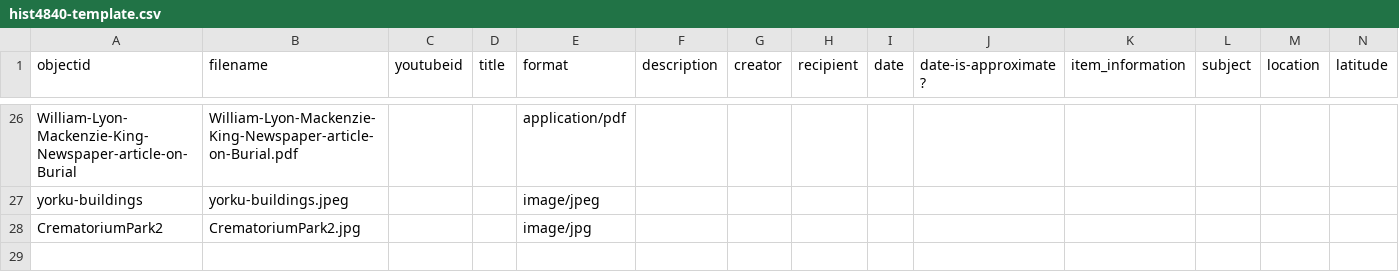
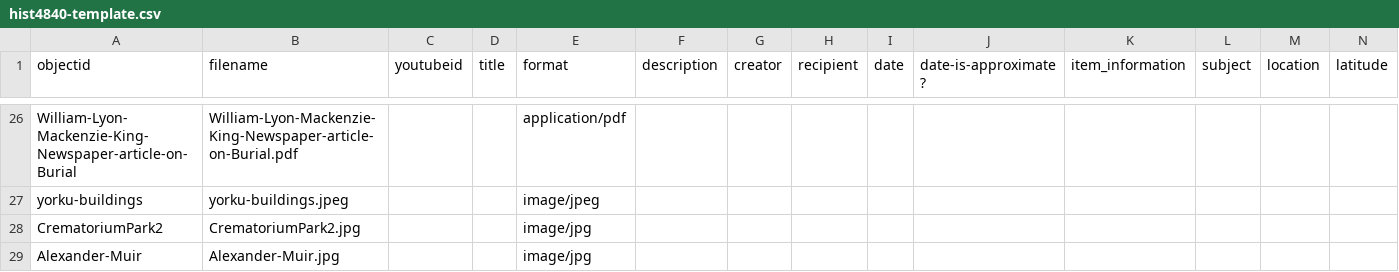
Before and after one commit to FeebleLeaf/Mount-Plesant-Cemetery-Podcast-, a CSV file: _data/hist4840-template.csv, drawn as a sheet; only a part is shown, gaps mark what is left out; rows hold the shown columns only; the diff names each change by its address in the sheet, - before the commit and + after, or states it on an @@ line.

Commit message:
Update hist4840-template.csv

```diff
--- a/_data/hist4840-template.csv
+++ b/_data/hist4840-template.csv
+row 29: Alexander-Muir | Alexander-Muir.jpg |  |  | image/jpg
```
